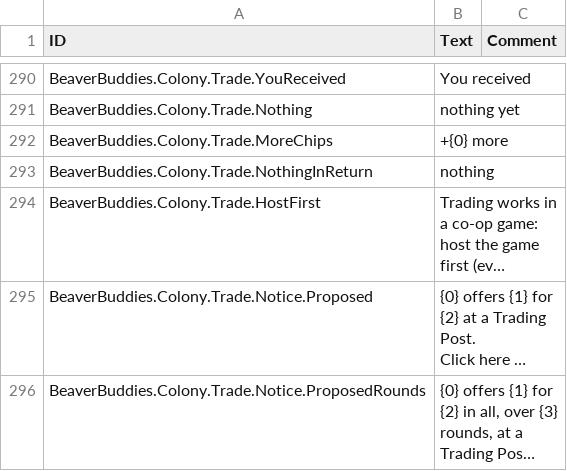
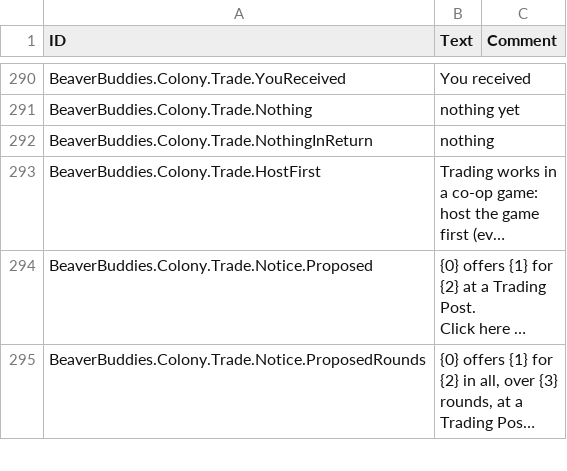
Before and after one commit to timbermods/TimberTogether, a CSV file: BeaverBuddies/Localizations/enUS_BeaverBuddie.csv, drawn as a sheet; only a part is shown, gaps mark what is left out; long unchanged cells end in ….

```diff
--- a/BeaverBuddies/Localizations/enUS_BeaverBuddie.csv
+++ b/BeaverBuddies/Localizations/enUS_BeaverBuddie.csv
@@ -320,3 +320,2 @@ BeaverBuddies.Colony.Trade.YouReceived,"You received",""
 BeaverBuddies.Colony.Trade.Nothing,"nothing yet",""
-BeaverBuddies.Colony.Trade.MoreChips,"+{0} more",""
 BeaverBuddies.Colony.Trade.NothingInReturn,"nothing",""
```
Also changed, not shown: 2 other files.
